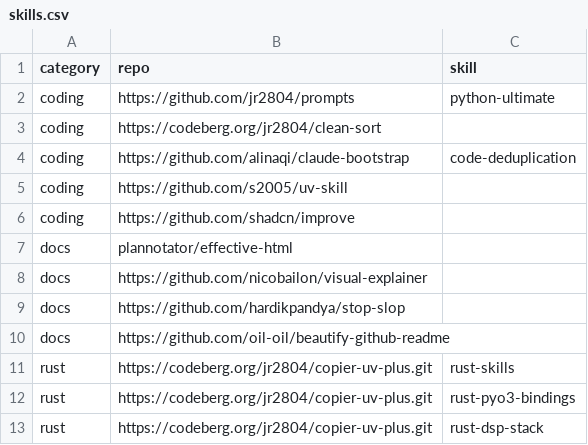
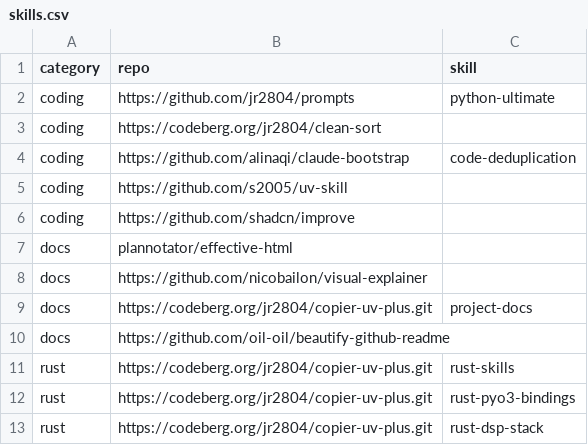
Before and after one commit to jr2804/g191-filter, a CSV file: .config/mise/data/skills.csv, drawn as a sheet.

Commit message:
📝 docs: add copier-uv-plus project docs to skills.csv

```diff
--- a/.config/mise/data/skills.csv
+++ b/.config/mise/data/skills.csv
@@ -8,3 +8,3 @@ docs,plannotator/effective-html,
 docs,https://github.com/nicobailon/visual-explainer,
-docs,https://github.com/hardikpandya/stop-slop,
+docs,https://codeberg.org/jr2804/copier-uv-plus.git,project-docs
 docs,https://github.com/oil-oil/beautify-github-readme,
```
